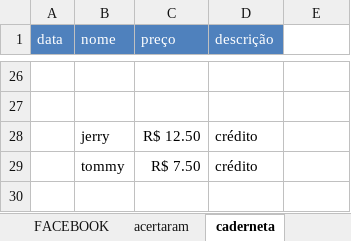
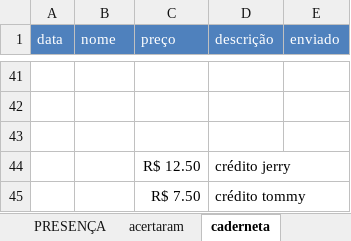
Before and after one commit to paivadaniel/contatos-rsa, an Excel workbook: contatos-rsa.xlsx, sheet caderneta, drawn as a sheet; only a part is shown, gaps mark what is left out; values as stored, in another font and other column widths than the file's, no borders; removed rows and columns are numbered as before the commit, all else as after; the diff covers the shown part only; the diff names each change by its address in the sheet, - before the commit and + after, or states it on an @@ line.

```diff
--- a/contatos-rsa.xlsx (sheet caderneta)
+++ b/contatos-rsa.xlsx (sheet caderneta)
-sheet tab: FACEBOOK
-E1: (empty)
+E1: enviado
-E1 fill: none
+E1 fill: #4F81BD
-row 43:  | jerry | R$ 12.50 | crédito
+row 43: (empty)
-row 29:  | tommy | R$ 7.50 | crédito
+row 44:  |  | R$ 12.50 | crédito jerry
+row 45:  |  | R$ 7.50 | crédito tommy
```
Also changed, not shown: 25 added rows, 10 removed rows and 22 edited cells elsewhere in this sheet, sheet ATIVOS, sheet acertaram, sheet uniformes, sheet APAGADOS, sheet INATIVOS, sheet SIM, other sheet tabs, formulas that keep their value, 1 other file.
